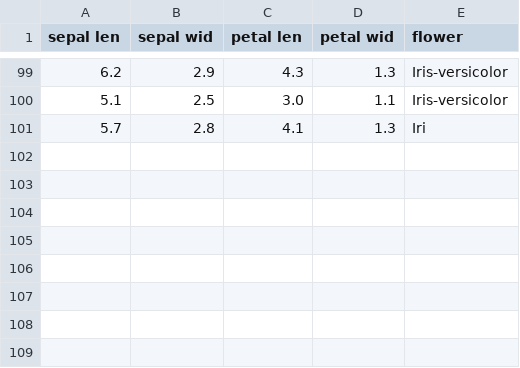
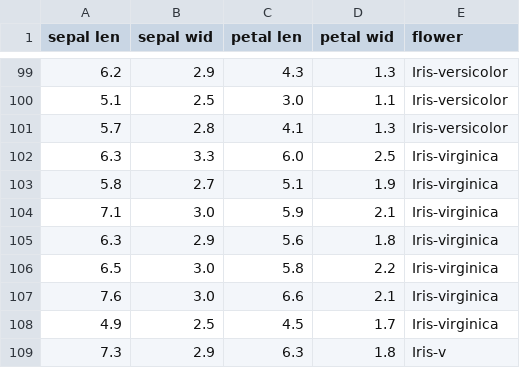
Before and after one commit to qonv/Instruments, a CSV file: data/iris.csv, drawn as a sheet; only a part is shown, gaps mark what is left out.

```diff
--- a/data/iris.csv
+++ b/data/iris.csv
@@ -100,2 +100,10 @@ sepal len, sepal wid, petal len, petal wid, flower
 5.1,2.5,3.0,1.1,Iris-versicolor
-5.7,2.8,4.1,1.3,Iri
+5.7,2.8,4.1,1.3,Iris-versicolor
+6.3,3.3,6.0,2.5,Iris-virginica
+5.8,2.7,5.1,1.9,Iris-virginica
+7.1,3.0,5.9,2.1,Iris-virginica
+6.3,2.9,5.6,1.8,Iris-virginica
+6.5,3.0,5.8,2.2,Iris-virginica
+7.6,3.0,6.6,2.1,Iris-virginica
+4.9,2.5,4.5,1.7,Iris-virginica
+7.3,2.9,6.3,1.8,Iris-v
```
